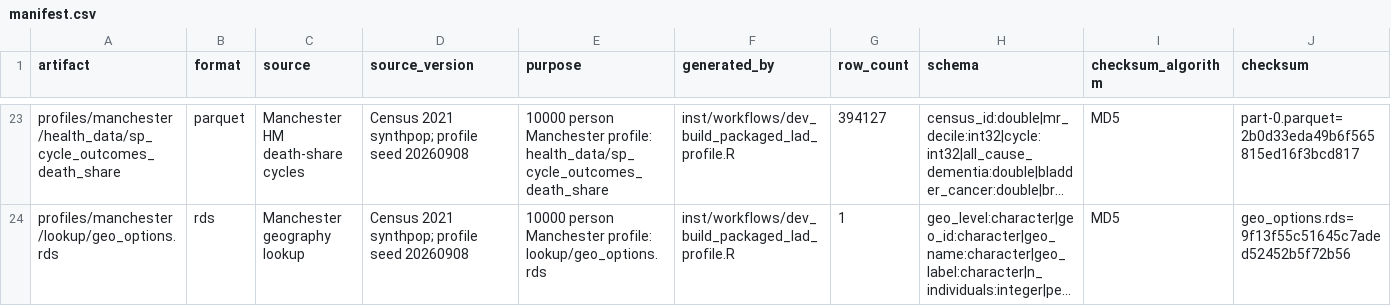
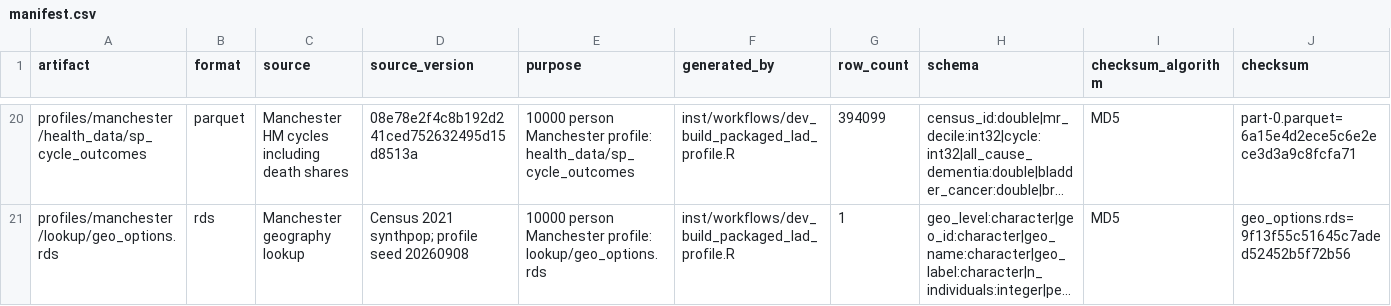
Before and after one commit to ATE-tool/MIAMA-HUB, a CSV file: inst/extdata/data/manifest.csv, drawn as a sheet; only a part is shown, gaps mark what is left out; long unchanged cells end in …; addresses are those after the commit; the diff covers the shown part only; the diff names each change by its address in the sheet, - before the commit and + after, or states it on an @@ line.

Commit message:
Adopt canonical HM cycle exports and refresh packaged relative-risk data
Refresh matching cycle histories, MMET lookup and provenance from MIAMA-HM 08e78e2. Initialise reference people from cycle zero without overall exports; preserve sampled people/trips and invalidate outdated caches. Verified full suite and Leeds/Manchester calculations.

```diff
--- a/inst/extdata/data/manifest.csv
+++ b/inst/extdata/data/manifest.csv
-A20 (artifact): profiles/manchester/health_data/sp_cycle_outcomes_death_share
+A20 (artifact): profiles/manchester/health_data/sp_cycle_outcomes
-C20 (source): Manchester HM death-share cycles
+C20 (source): Manchester HM cycles including death shares
-D20 (source_version): Census 2021 synthpop; profile seed 20260908
+D20 (source_version): 08e78e2f4c8b192d241ced752632495d15d8513a
-E20 (purpose): …Manchester profile: health_data/sp_cycle_outcomes_death_share
+E20 (purpose): …Manchester profile: health_data/sp_cycle_outcomes
-G20 (row_count): 394127
+G20 (row_count): 394099
-J20 (checksum): part-0.parquet=2b0d33eda49b6f565815ed16f3bcd817
+J20 (checksum): part-0.parquet=6a15e4d2ece5c6e2ece3d3a9c8fcfa71
```
Also changed, not shown: 2 added rows, 5 removed rows and 27 edited cells elsewhere in this file, 29 other files.
